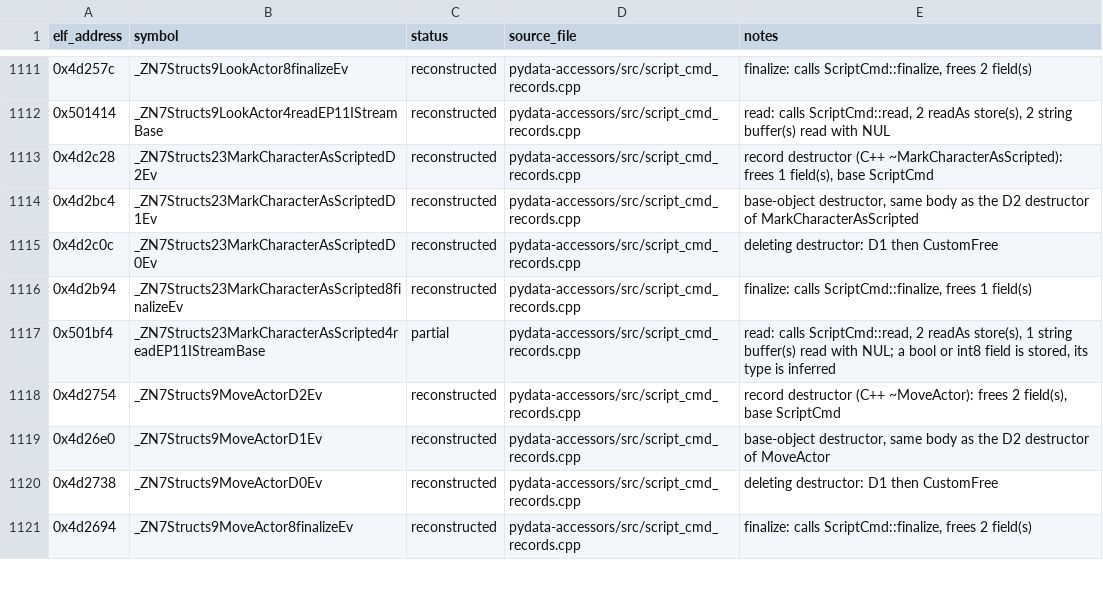
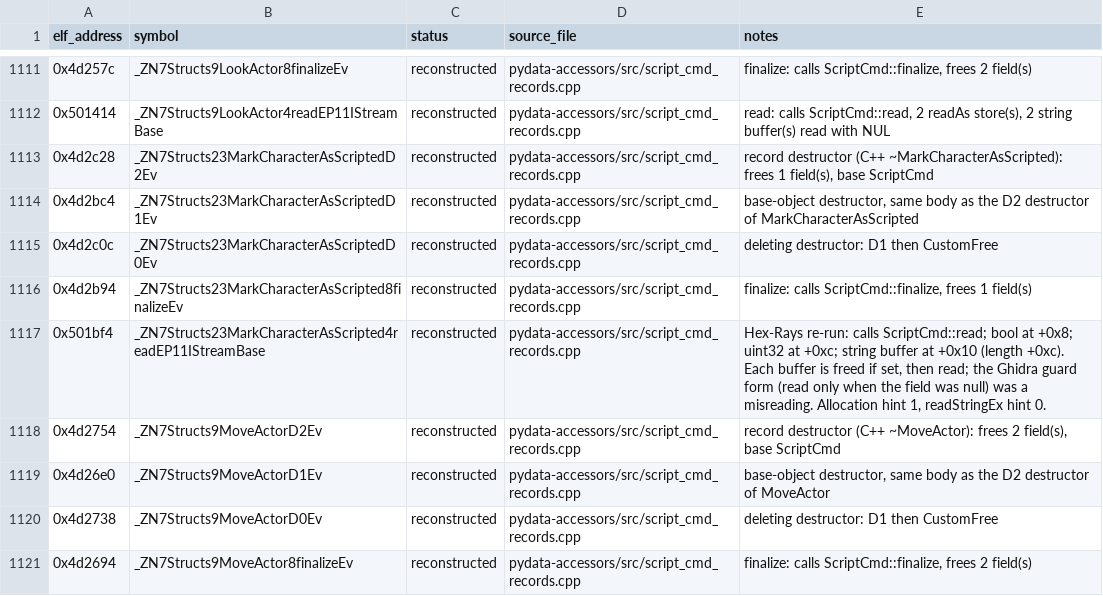
Before and after one commit to Noamcelermajer/DH_sc, a CSV file: port/decomp-reconstruction/pydata-accessors/ledger.csv, drawn as a sheet; only a part is shown, gaps mark what is left out; the diff covers the shown part only.

```diff
--- a/port/decomp-reconstruction/pydata-accessors/ledger.csv
+++ b/port/decomp-reconstruction/pydata-accessors/ledger.csv
@@ -1116,3 +1116,3 @@ elf_address,symbol,status,source_file,notes
 0x4d2b94,_ZN7Structs23MarkCharacterAsScripted8finalizeEv,reconstructed,pydata-accessors/src/script_cmd_records.cpp,"finalize: calls ScriptCmd::finalize, frees 1 field(s)"
-0x501bf4,_ZN7Structs23MarkCharacterAsScripted4readEP11IStreamBase,partial,pydata-accessors/src/script_cmd_records.cpp,"read: calls ScriptCmd::read, 2 readAs store(s), 1 string buffer(s) read with NUL; a bool or int8 field is stored, its type is inferred"
+0x501bf4,_ZN7Structs23MarkCharacterAsScripted4readEP11IStreamBase,reconstructed,pydata-accessors/src/script_cmd_records.cpp,"Hex-Rays re-run: calls ScriptCmd::read; bool at +0x8; uint32 at +0xc; string buffer at +0x10 (length +0xc). Each buffer is freed if set, then read; the Ghidra guard form (read only when the field was null) was a misreading. Allocation hint 1, readStringEx hint 0."
 0x4d2754,_ZN7Structs9MoveActorD2Ev,reconstructed,pydata-accessors/src/script_cmd_records.cpp,"record destructor (C++ ~MoveActor): frees 2 field(s), base ScriptCmd"
```
Also changed, not shown: 45 edited cells elsewhere in this file, 3 other files.
